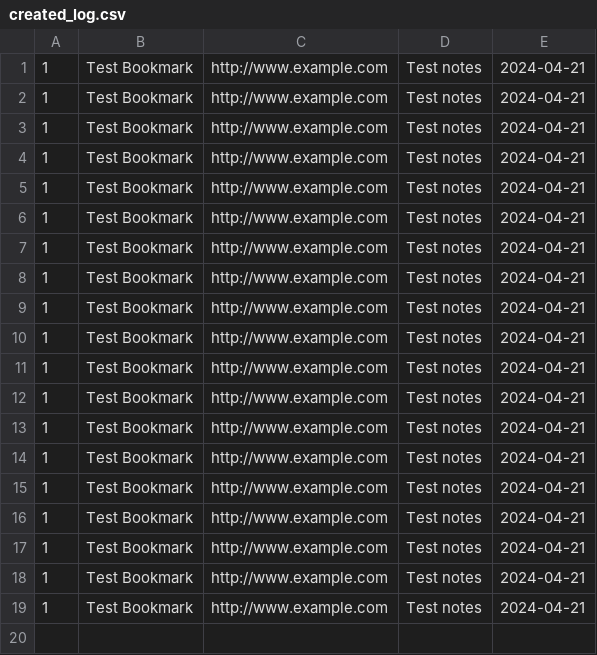
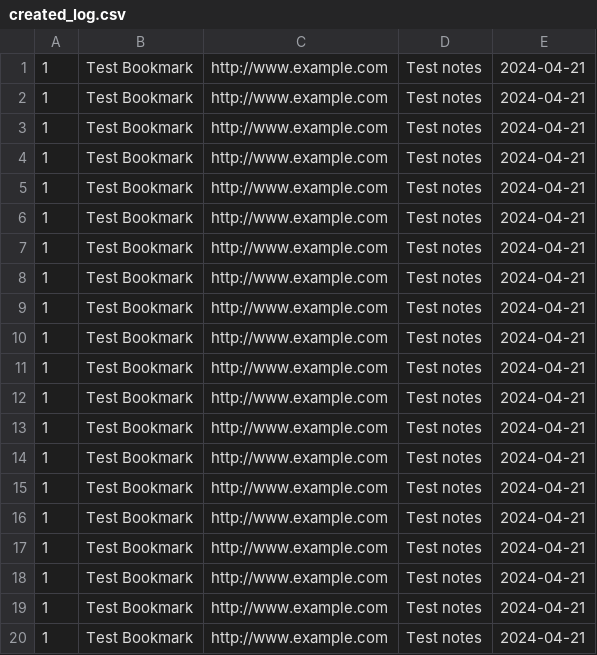
Before and after one commit to mbshep/CIDM6330-1, a CSV file: projects/Barky2024_Refactor_4/src/djbarky/barkyarch/domain/created_log.csv, drawn as a sheet.

```diff
--- a/projects/Barky2024_Refactor_4/src/djbarky/barkyarch/domain/created_log.csv
+++ b/projects/Barky2024_Refactor_4/src/djbarky/barkyarch/domain/created_log.csv
@@ -19 +19,2 @@
 1,Test Bookmark,http://www.example.com,Test notes,2024-04-21
+1,Test Bookmark,http://www.example.com,Test notes,2024-04-21
```
Also changed, not shown: 2 other files.
